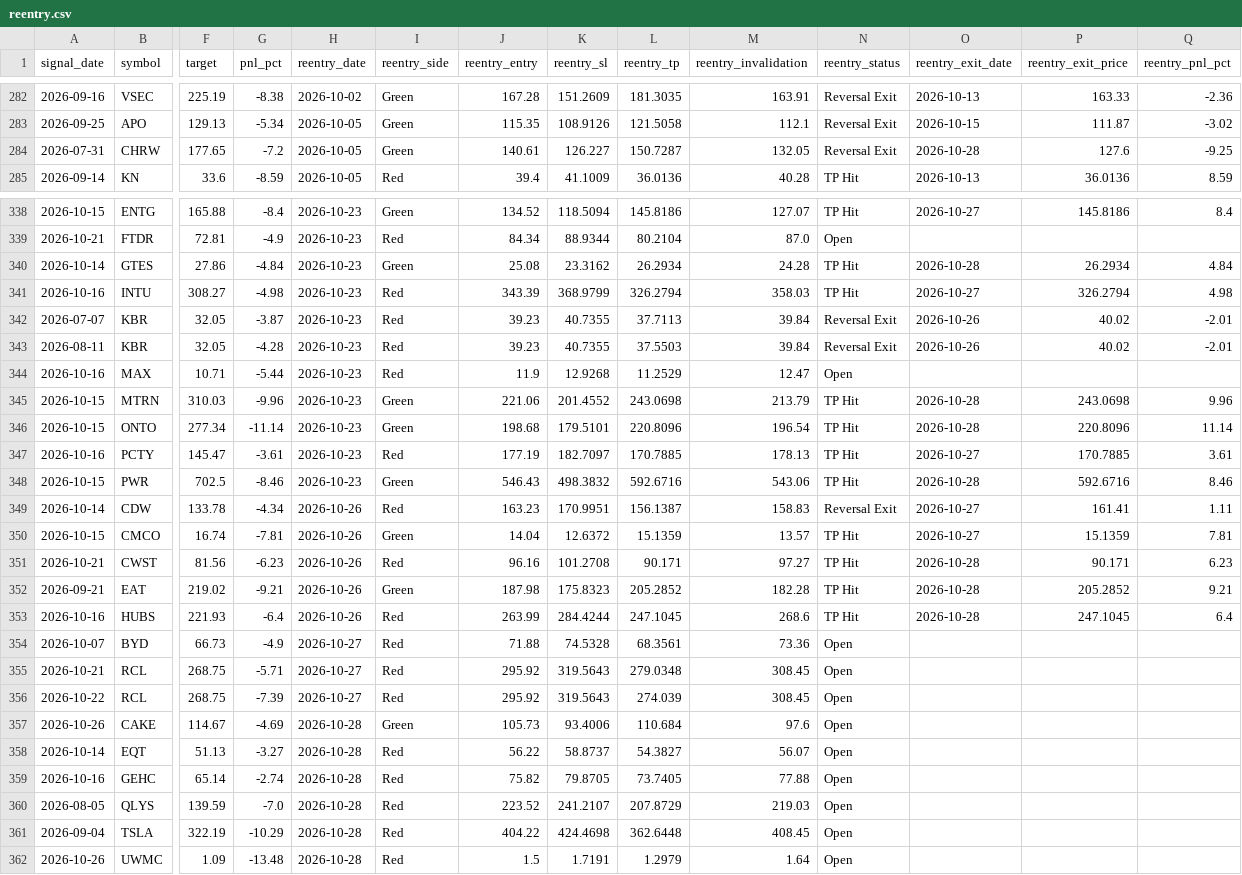
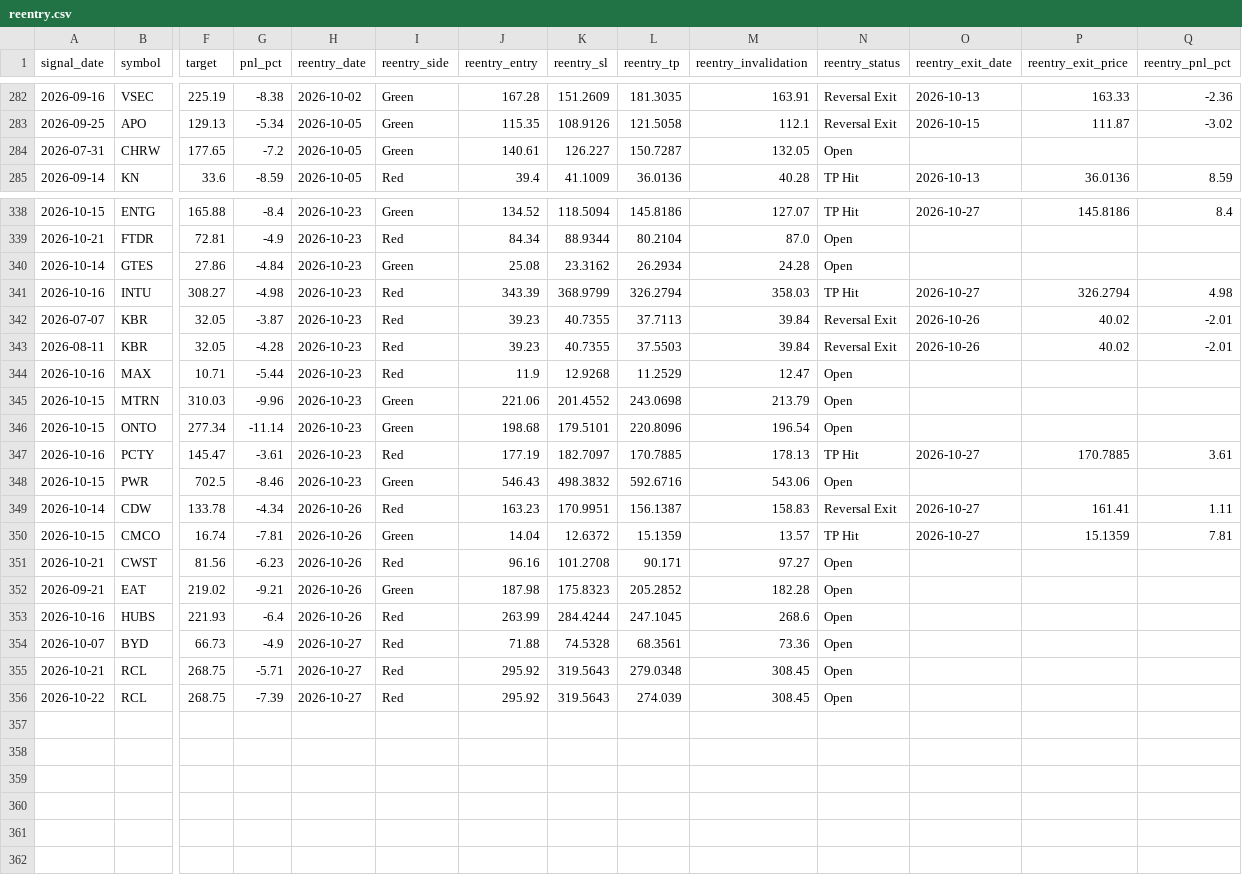
Before and after one commit to faizjio7011-code/checking-trade-signals, a CSV file: report/reentry.csv, drawn as a sheet; only a part is shown, gaps mark what is left out; rows hold the shown columns only; the diff covers the shown part only; the diff names each change by its address in the sheet, - before the commit and + after, or states it on an @@ line.

```diff
--- a/report/reentry.csv
+++ b/report/reentry.csv
-N284 (reentry_status): Reversal Exit
+N284 (reentry_status): Open
-O284 (reentry_exit_date): 2026-10-28
+O284 (reentry_exit_date): (empty)
-P284 (reentry_exit_price): 127.6
+P284 (reentry_exit_price): (empty)
-Q284 (reentry_pnl_pct): -9.25
+Q284 (reentry_pnl_pct): (empty)
-N340 (reentry_status): TP Hit
+N340 (reentry_status): Open
-O340 (reentry_exit_date): 2026-10-28
+O340 (reentry_exit_date): (empty)
-P340 (reentry_exit_price): 26.2934
+P340 (reentry_exit_price): (empty)
-Q340 (reentry_pnl_pct): 4.84
+Q340 (reentry_pnl_pct): (empty)
-N345:N346 (reentry_status): TP Hit
+N345:N346 (reentry_status): Open
-O345:O346 (reentry_exit_date): 2026-10-28
+O345:O346 (reentry_exit_date): (empty)
-P345 (reentry_exit_price): 243.0698
+P345 (reentry_exit_price): (empty)
-Q345 (reentry_pnl_pct): 9.96
+Q345 (reentry_pnl_pct): (empty)
-P346 (reentry_exit_price): 220.8096
+P346 (reentry_exit_price): (empty)
-Q346 (reentry_pnl_pct): 11.14
+Q346 (reentry_pnl_pct): (empty)
-N348 (reentry_status): TP Hit
+N348 (reentry_status): Open
-O348 (reentry_exit_date): 2026-10-28
+O348 (reentry_exit_date): (empty)
-P348 (reentry_exit_price): 592.6716
+P348 (reentry_exit_price): (empty)
-Q348 (reentry_pnl_pct): 8.46
+Q348 (reentry_pnl_pct): (empty)
-N351:N353 (reentry_status): TP Hit
+N351:N353 (reentry_status): Open
-O351:O353 (reentry_exit_date): 2026-10-28
+O351:O353 (reentry_exit_date): (empty)
-P351 (reentry_exit_price): 90.171
+P351 (reentry_exit_price): (empty)
-Q351 (reentry_pnl_pct): 6.23
+Q351 (reentry_pnl_pct): (empty)
-P352 (reentry_exit_price): 205.2852
+P352 (reentry_exit_price): (empty)
-Q352 (reentry_pnl_pct): 9.21
+Q352 (reentry_pnl_pct): (empty)
-P353 (reentry_exit_price): 247.1045
+P353 (reentry_exit_price): (empty)
-Q353 (reentry_pnl_pct): 6.4
+Q353 (reentry_pnl_pct): (empty)
-row 357: 2026-10-26 | CAKE | 114.67 | -4.69 | 2026-10-28 | Green | 105.73 | 93.4006 | 110.684 | 97.6 | Open
-row 358: 2026-10-14 | EQT | 51.13 | -3.27 | 2026-10-28 | Red | 56.22 | 58.8737 | 54.3827 | 56.07 | Open
-row 359: 2026-10-16 | GEHC | 65.14 | -2.74 | 2026-10-28 | Red | 75.82 | 79.8705 | 73.7405 | 77.88 | Open
-row 360: 2026-08-05 | QLYS | 139.59 | -7.0 | 2026-10-28 | Red | 223.52 | 241.2107 | 207.8729 | 219.03 | Open
-row 361: 2026-09-04 | TSLA | 322.19 | -10.29 | 2026-10-28 | Red | 404.22 | 424.4698 | 362.6448 | 408.45 | Open
-row 362: 2026-10-26 | UWMC | 1.09 | -13.48 | 2026-10-28 | Red | 1.5 | 1.7191 | 1.2979 | 1.64 | Open
```
Also changed, not shown: 4 edited cells elsewhere in this file, report/sl_hit.csv, report/trade_performance.csv, 6 other files.
